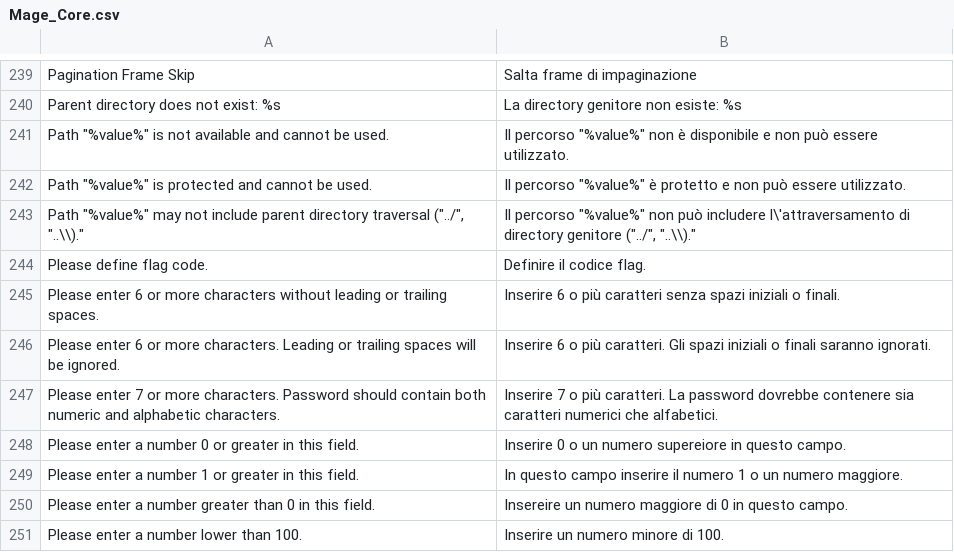
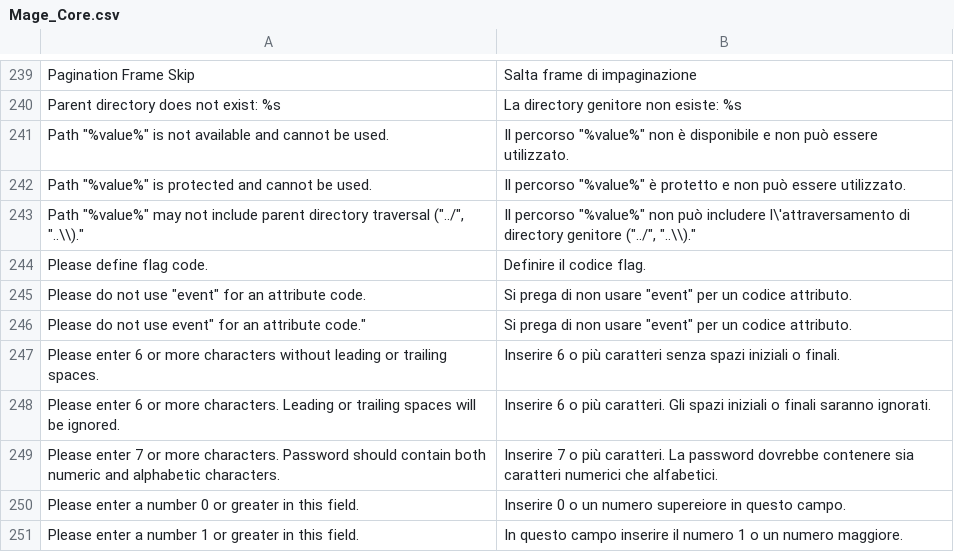
Before and after one commit to MaWoScha/German_LocalePack_it_IT, a CSV file: app/locale/it_IT/Mage_Core.csv, drawn as a sheet; only a part is shown, gaps mark what is left out; the shorter side is filled out with more unchanged rows; the diff names each change by its address in the sheet, - before the commit and + after, or states it on an @@ line.

```diff
--- a/app/locale/it_IT/Mage_Core.csv
+++ b/app/locale/it_IT/Mage_Core.csv
+row 245: Please do not use "event" for an attribute code. | Si prega di non usare "event" per un codice attributo.
+row 246: Please do not use event" for an attribute code." | Si prega di non usare "event" per un codice attributo.
```
Also changed, not shown: app/locale/it_IT/Mage_Catalog.csv, app/locale/it_IT/Mage_Customer.csv, 6 other files.
